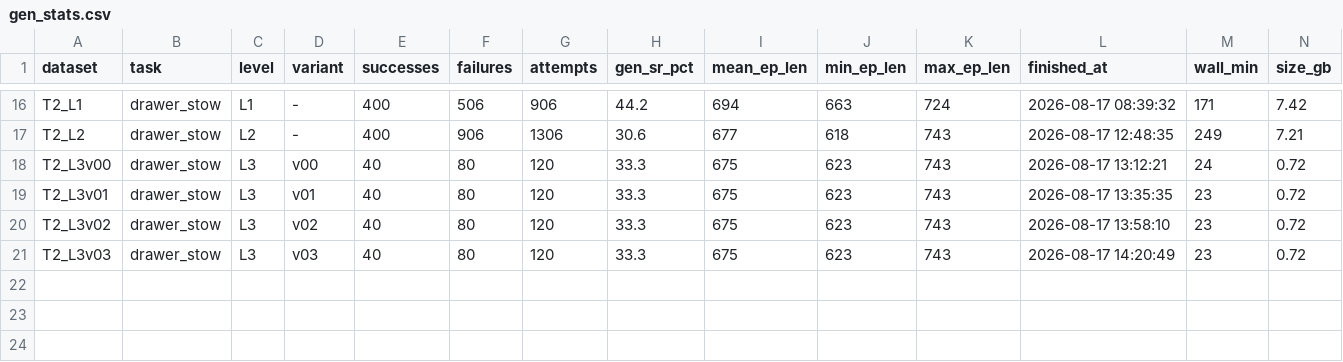
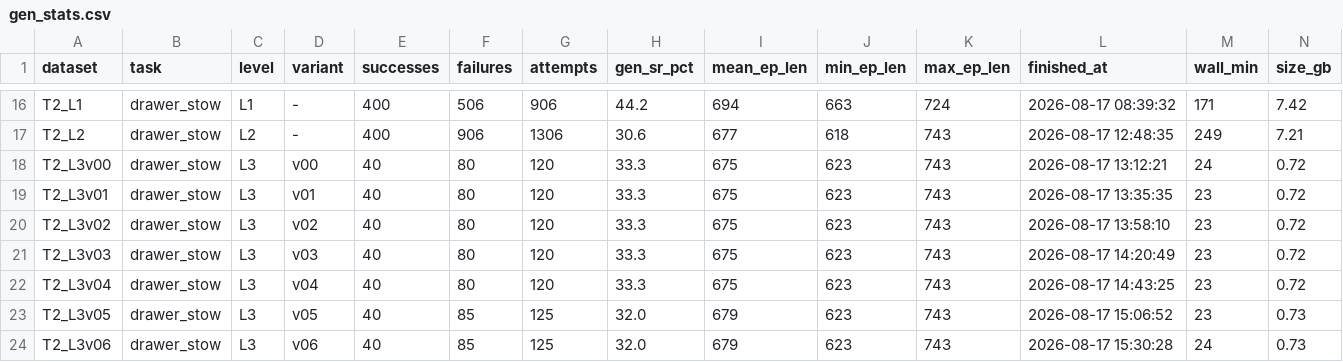
Before and after one commit to OliEfr/cost_of_generality, a CSV file: experiments/gen_stats.csv, drawn as a sheet; only a part is shown, gaps mark what is left out.

Commit message:
gen_stats: T2 L3v04-v06; D17 prediction confirmed (size axis real but 1.3 points)

```diff
--- a/experiments/gen_stats.csv
+++ b/experiments/gen_stats.csv
@@ -21 +21,4 @@ T2_L3v02,drawer_stow,L3,v02,40,80,120,33.3,675,623,743,2026-08-17 13:58:10,23,0.
 T2_L3v03,drawer_stow,L3,v03,40,80,120,33.3,675,623,743,2026-08-17 14:20:49,23,0.72
+T2_L3v04,drawer_stow,L3,v04,40,80,120,33.3,675,623,743,2026-08-17 14:43:25,23,0.72
+T2_L3v05,drawer_stow,L3,v05,40,85,125,32.0,679,623,743,2026-08-17 15:06:52,23,0.73
+T2_L3v06,drawer_stow,L3,v06,40,85,125,32.0,679,623,743,2026-08-17 15:30:28,24,0.73
```
Also changed, not shown: 1 other file.
